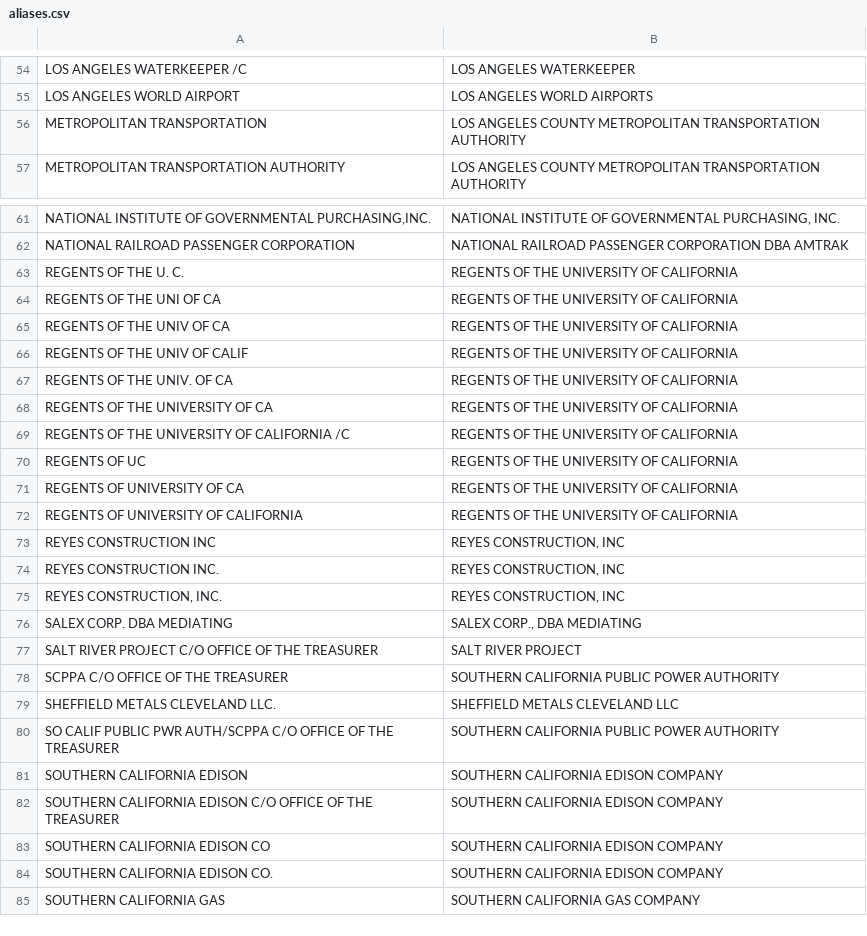
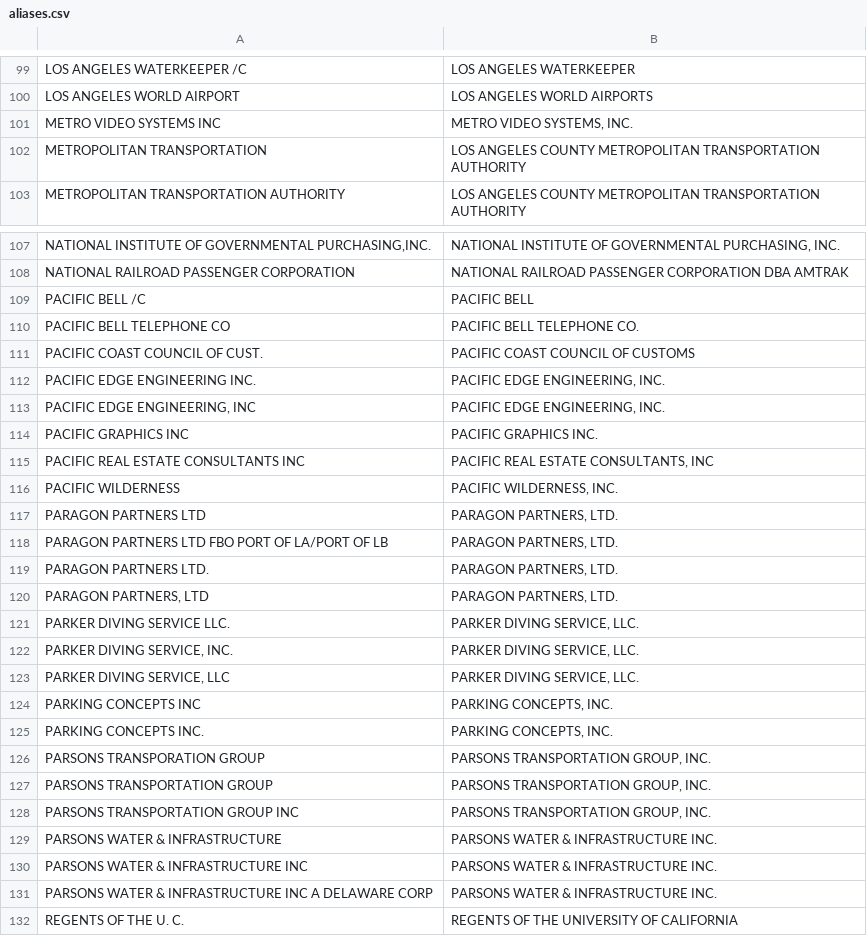
Before and after one commit to LosAngelesController/checkbook-ingest, a CSV file: aliases.csv, drawn as a sheet; only a part is shown, gaps mark what is left out; the shorter side is filled out with more unchanged rows; the diff covers the shown part only; the diff names each change by its address in the sheet, - before the commit and + after, or states it on an @@ line.

```diff
--- a/aliases.csv
+++ b/aliases.csv
@@ row 112 moved to row 101: METRO VIDEO SYSTEMS INC @@
+row 109: PACIFIC BELL /C | PACIFIC BELL
+row 110: PACIFIC BELL TELEPHONE CO | PACIFIC BELL TELEPHONE CO.
+row 111: PACIFIC COAST COUNCIL OF CUST. | PACIFIC COAST COUNCIL OF CUSTOMS
+row 112: PACIFIC EDGE ENGINEERING INC. | PACIFIC EDGE ENGINEERING, INC.
+row 113: PACIFIC EDGE ENGINEERING, INC | PACIFIC EDGE ENGINEERING, INC.
+row 114: PACIFIC GRAPHICS INC | PACIFIC GRAPHICS INC.
+row 115: PACIFIC REAL ESTATE CONSULTANTS INC | PACIFIC REAL ESTATE CONSULTANTS, INC
+row 116: PACIFIC WILDERNESS | PACIFIC WILDERNESS, INC.
+row 117: PARAGON PARTNERS LTD | PARAGON PARTNERS, LTD.
+row 118: PARAGON PARTNERS LTD FBO PORT OF LA/PORT OF LB | PARAGON PARTNERS, LTD.
+row 119: PARAGON PARTNERS LTD. | PARAGON PARTNERS, LTD.
+row 120: PARAGON PARTNERS, LTD | PARAGON PARTNERS, LTD.
+row 121: PARKER DIVING SERVICE LLC. | PARKER DIVING SERVICE, LLC.
+row 122: PARKER DIVING SERVICE, INC. | PARKER DIVING SERVICE, LLC.
+row 123: PARKER DIVING SERVICE, LLC | PARKER DIVING SERVICE, LLC.
+row 124: PARKING CONCEPTS INC | PARKING CONCEPTS, INC.
+row 125: PARKING CONCEPTS INC. | PARKING CONCEPTS, INC.
+row 126: PARSONS TRANSPORATION GROUP | PARSONS TRANSPORTATION GROUP, INC.
+row 127: PARSONS TRANSPORTATION GROUP | PARSONS TRANSPORTATION GROUP, INC.
+row 128: PARSONS TRANSPORTATION GROUP INC | PARSONS TRANSPORTATION GROUP, INC.
+row 129: PARSONS WATER & INFRASTRUCTURE | PARSONS WATER & INFRASTRUCTURE INC.
+row 130: PARSONS WATER & INFRASTRUCTURE INC | PARSONS WATER & INFRASTRUCTURE INC.
+row 131: PARSONS WATER & INFRASTRUCTURE INC A DELAWARE CORP | PARSONS WATER & INFRASTRUCTURE INC.
```
Also changed, not shown: 50 added rows, 3 removed rows and 12 moved rows elsewhere in this file, 1 other file.
